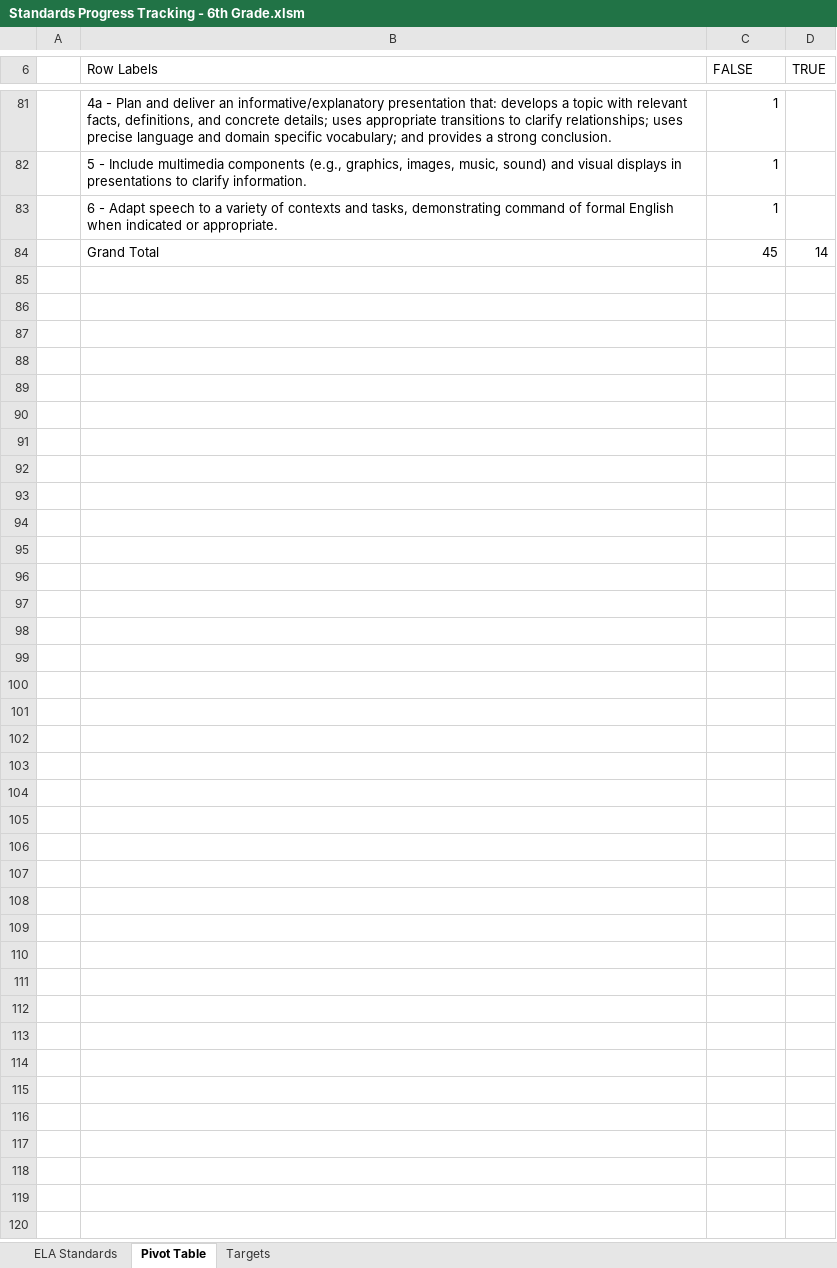
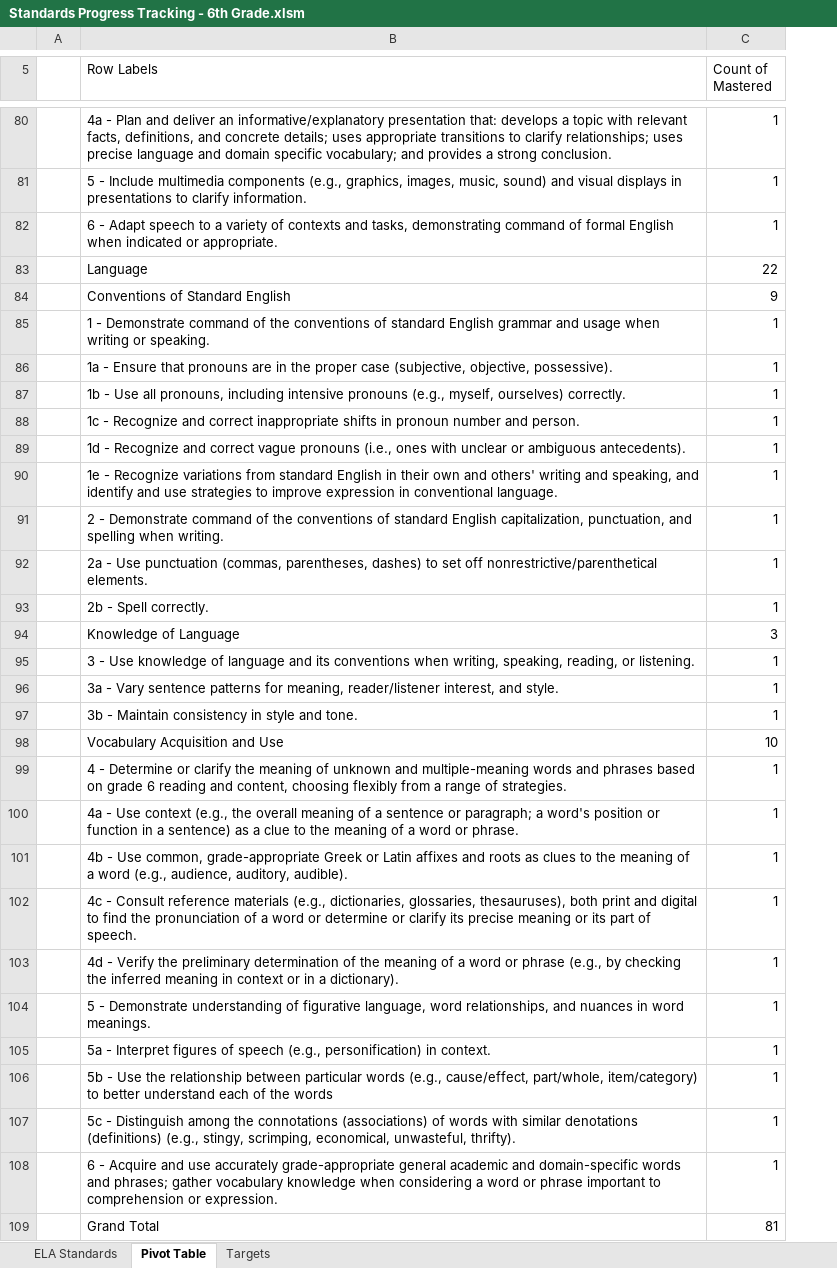
Before and after one commit to Kenner82/CA_State_Standards_Progress_Tracking, an Excel workbook: Standards Progress Tracking - 6th Grade.xlsm, sheet Pivot Table, drawn as a sheet; only a part is shown, gaps mark what is left out; values as stored, in another font and other column widths than the file's, no cell formats; removed rows and columns are numbered as before the commit, all else as after; the diff covers the shown part only; the diff names each change by its address in the sheet, - before the commit and + after, or states it on an @@ line.

Commit message:
add language standards

```diff
--- a/Standards Progress Tracking - 6th Grade.xlsm (sheet Pivot Table)
+++ b/Standards Progress Tracking - 6th Grade.xlsm (sheet Pivot Table)
-column D (TRUE), empty
-C5: FALSE
+C5: Count of Mastered
-row 84:  | Grand Total | 45 | 14
+row 83:  | Language | 22
+row 84:  | Conventions of Standard English | 9
+row 85:  | 1 - Demonstrate command of the conventions of standard English grammar and usage when writing or speaking. | 1
+row 86:  | 1a - Ensure that pronouns are in the proper case (subjective, objective, possessive). | 1
+row 87:  | 1b - Use all pronouns, including intensive pronouns (e.g., myself, ourselves) correctly. | 1
+row 88:  | 1c - Recognize and correct inappropriate shifts in pronoun number and person. | 1
+row 89:  | 1d - Recognize and correct vague pronouns (i.e., ones with unclear or ambiguous antecedents). | 1
+row 90:  | 1e - Recognize variations from standard English in their own and others' writing and speaking, and identify and use strategies to improve expression in conventional language. | 1
+row 91:  | 2 - Demonstrate command of the conventions of standard English capitalization, punctuation, and spelling when writing. | 1
+row 92:  | 2a - Use punctuation (commas, parentheses, dashes) to set off nonrestrictive/parenthetical elements. | 1
+row 93:  | 2b - Spell correctly. | 1
+row 94:  | Knowledge of Language | 3
+row 95:  | 3 - Use knowledge of language and its conventions when writing, speaking, reading, or listening. | 1
+row 96:  | 3a - Vary sentence patterns for meaning, reader/listener interest, and style. | 1
+row 97:  | 3b - Maintain consistency in style and tone. | 1
+row 98:  | Vocabulary Acquisition and Use | 10
+row 99:  | 4 - Determine or clarify the meaning of unknown and multiple-meaning words and phrases based on grade 6 reading and content, choosing flexibly from a range of strategies. | 1
+row 100:  | 4a - Use context (e.g., the overall meaning of a sentence or paragraph; a word's position or function in a sentence) as a clue to the meaning of a word or phrase. | 1
+row 101:  | 4b - Use common, grade-appropriate Greek or Latin affixes and roots as clues to the meaning of a word (e.g., audience, auditory, audible). | 1
+row 102:  | 4c - Consult reference materials (e.g., dictionaries, glossaries, thesauruses), both print and digital to find the pronunciation of a word or determine or clarify its precise meaning or its part of speech. | 1
+row 103:  | 4d - Verify the preliminary determination of the meaning of a word or phrase (e.g., by checking the inferred meaning in context or in a dictionary). | 1
+row 104:  | 5 - Demonstrate understanding of figurative language, word relationships, and nuances in word meanings. | 1
+row 105:  | 5a - Interpret figures of speech (e.g., personification) in context. | 1
+row 106:  | 5b - Use the relationship between particular words (e.g., cause/effect, part/whole, item/category) to better understand each of the words | 1
+row 107:  | 5c - Distinguish among the connotations (associations) of words with similar denotations (definitions) (e.g., stingy, scrimping, economical, unwasteful, thrifty). | 1
+row 108:  | 6 - Acquire and use accurately grade-appropriate general academic and domain-specific words and phrases; gather vocabulary knowledge when considering a word or phrase important to comprehension or expression. | 1
+row 109:  | Grand Total | 81
```
Also changed, not shown: 11 added rows, 12 removed rows, 3 moved rows and 17 edited cells elsewhere in this sheet, sheet ELA Standards, sheet Targets, cell formats.
